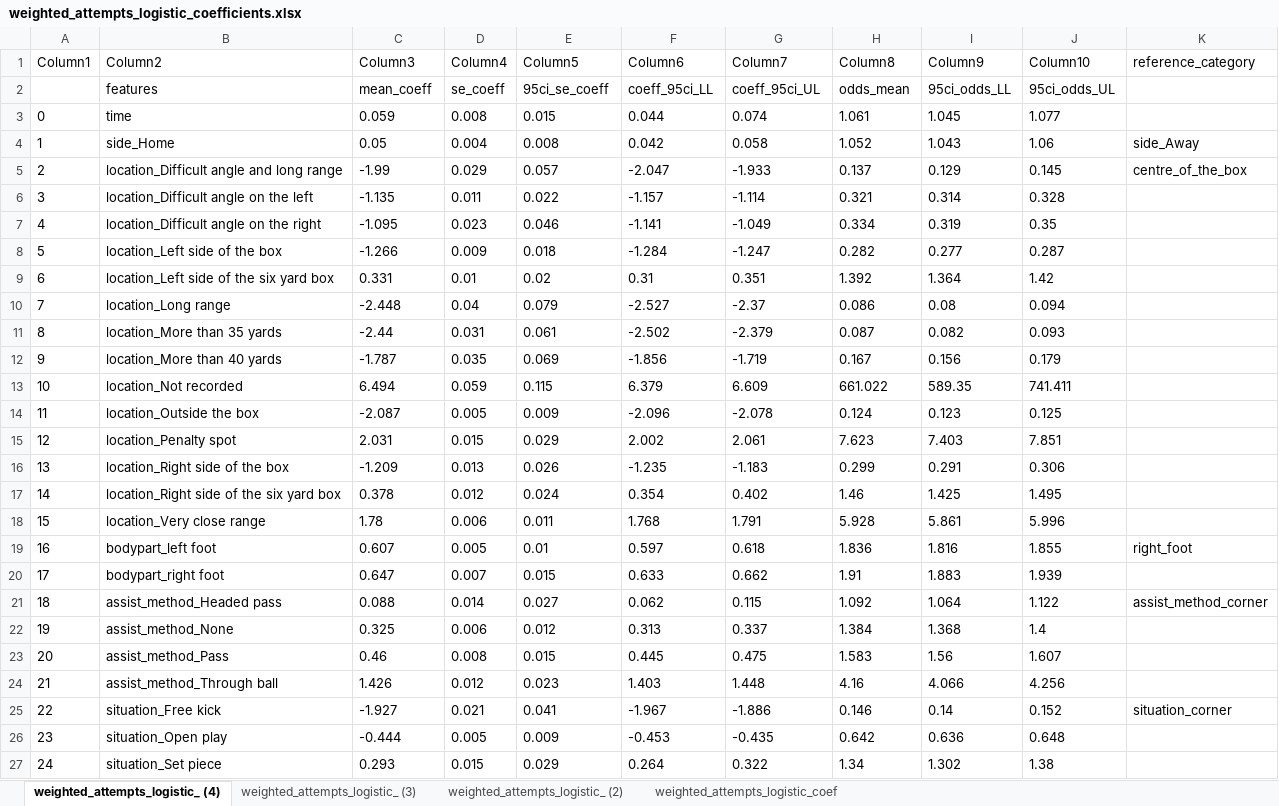
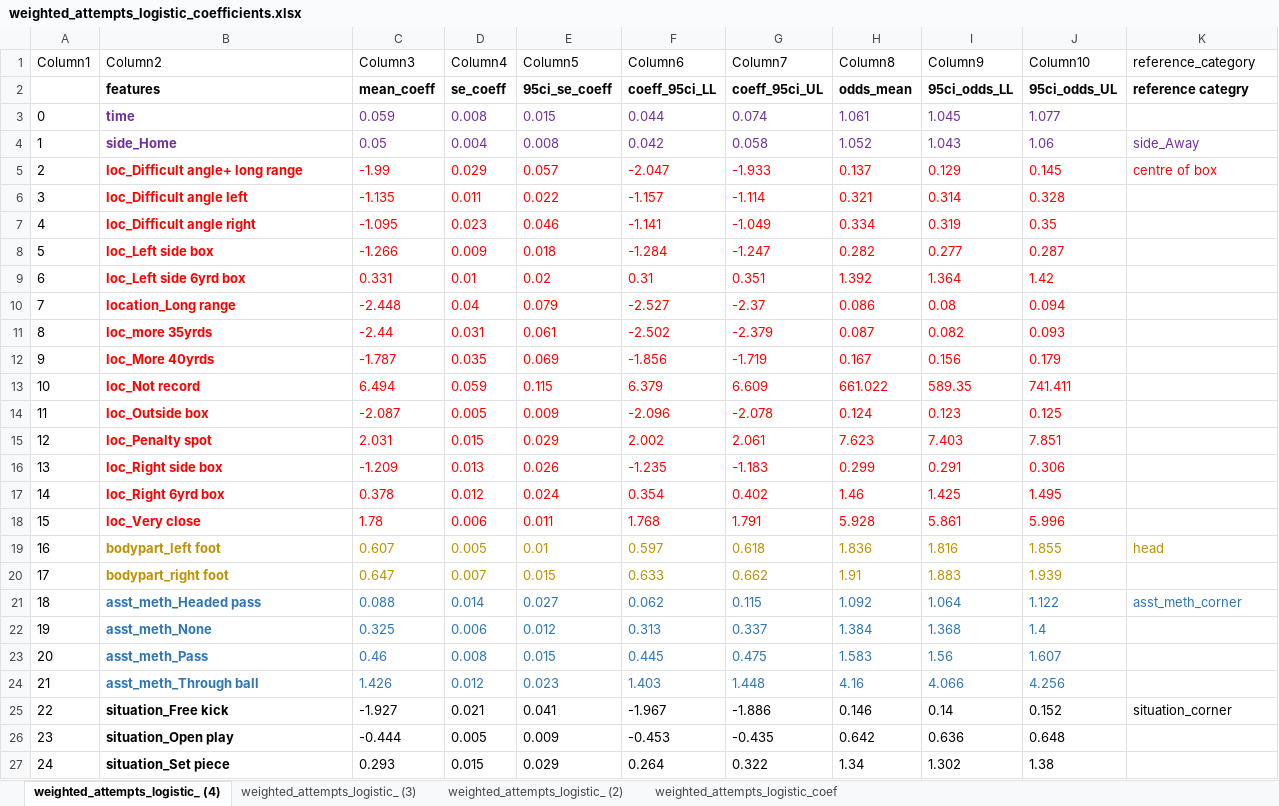
Before and after one commit to Khashayarsha/events_analysis, an Excel workbook: src/features/weighted_attempts_logistic_coefficients.xlsx, sheet weighted_attempts_logistic_ (4), drawn as a sheet; values as stored, in another font and other column widths than the file's, no borders; table styles not drawn; the diff names each change by its address in the sheet, - before the commit and + after, or states it on an @@ line.

```diff
--- a/src/features/weighted_attempts_logistic_coefficients.xlsx (sheet weighted_attempts_logistic_ (4))
+++ b/src/features/weighted_attempts_logistic_coefficients.xlsx (sheet weighted_attempts_logistic_ (4))
-B2:J2 bold: off
+B2:J2 bold: on
-K2 (reference_category): (empty)
+K2 (reference_category): reference categry
-B3:B27 bold: off
+B3:B27 bold: on
-B3:J3 text colour: black
+B3:J3 text colour: #7030A0
-B4:K4 text colour: black
+B4:K4 text colour: #7030A0
-B5 (Column2): location_Difficult angle and long range
+B5 (Column2): loc_Difficult angle+ long range
-B5:K5 text colour: black
+B5:K5 text colour: #FF0000
-K5 (reference_category): centre_of_the_box
+K5 (reference_category): centre of box
-B6 (Column2): location_Difficult angle on the left
+B6 (Column2): loc_Difficult angle left
-B6:J18 text colour: black
+B6:J18 text colour: #FF0000
-B7 (Column2): location_Difficult angle on the right
+B7 (Column2): loc_Difficult angle right
-B8 (Column2): location_Left side of the box
+B8 (Column2): loc_Left side box
-B9 (Column2): location_Left side of the six yard box
+B9 (Column2): loc_Left side 6yrd box
-B11 (Column2): location_More than 35 yards
+B11 (Column2): loc_more 35yrds
-B12 (Column2): location_More than 40 yards
+B12 (Column2): loc_More 40yrds
-B13 (Column2): location_Not recorded
+B13 (Column2): loc_Not record
-B14 (Column2): location_Outside the box
+B14 (Column2): loc_Outside box
-B15 (Column2): location_Penalty spot
+B15 (Column2): loc_Penalty spot
-B16 (Column2): location_Right side of the box
+B16 (Column2): loc_Right side box
-B17 (Column2): location_Right side of the six yard box
+B17 (Column2): loc_Right 6yrd box
-B18 (Column2): location_Very close range
+B18 (Column2): loc_Very close
-B19:K19 text colour: black
+B19:K19 text colour: #BF9000
-K19 (reference_category): right_foot
+K19 (reference_category): head
-B20:J20 text colour: black
+B20:J20 text colour: #BF9000
-B21 (Column2): assist_method_Headed pass
+B21 (Column2): asst_meth_Headed pass
-B21:K21 text colour: black
+B21:K21 text colour: #2E75B6
-K21 (reference_category): assist_method_corner
+K21 (reference_category): asst_meth_corner
-B22 (Column2): assist_method_None
+B22 (Column2): asst_meth_None
-B22:J24 text colour: black
+B22:J24 text colour: #2E75B6
-B23 (Column2): assist_method_Pass
+B23 (Column2): asst_meth_Pass
-B24 (Column2): assist_method_Through ball
+B24 (Column2): asst_meth_Through ball
```
Also changed, not shown: 20 other files.
